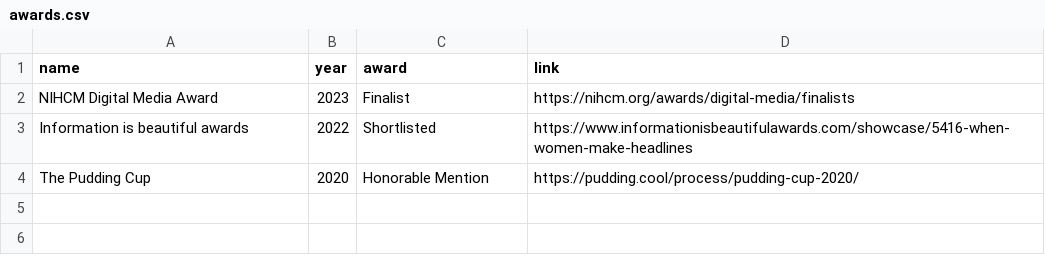
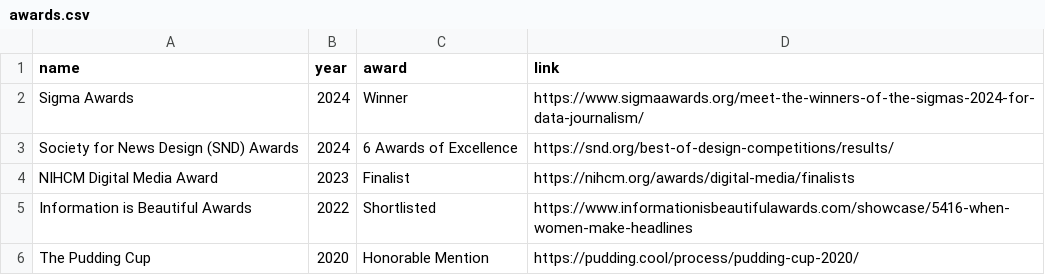
Before and after one commit to lnicoletti/personal-website, a CSV file: static/data/awards.csv, drawn as a sheet.

Commit message:
updated awards + talks

```diff
--- a/static/data/awards.csv
+++ b/static/data/awards.csv
@@ -1,4 +1,6 @@
 name,year,award,link
+Sigma Awards,2024,Winner,https://www.sigmaawards.org/meet-the-winners-of-the-sigmas-2024-for-data-journalism/
+Society for News Design (SND) Awards,2024,6 Awards of Excellence,https://snd.org/best-of-design-competitions/results/
 NIHCM Digital Media Award,2023,Finalist,https://nihcm.org/awards/digital-media/finalists
-Information is beautiful awards,2022,Shortlisted,https://www.informationisbeautifulawards.com/showcase/5416-when-women-make-headlines
+Information is Beautiful Awards,2022,Shortlisted,https://www.informationisbeautifulawards.com/showcase/5416-when-women-make-headlines
 The Pudding Cup,2020,Honorable Mention,https://pudding.cool/process/pudding-cup-2020/
```
Also changed, not shown: static/data/talks.csv, 2 other files.
